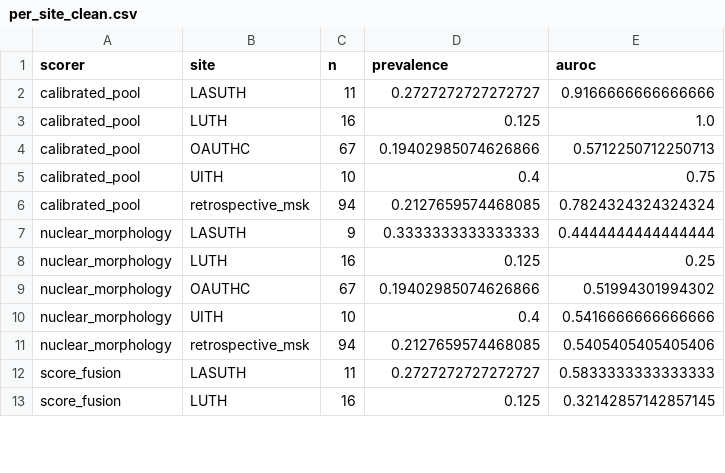
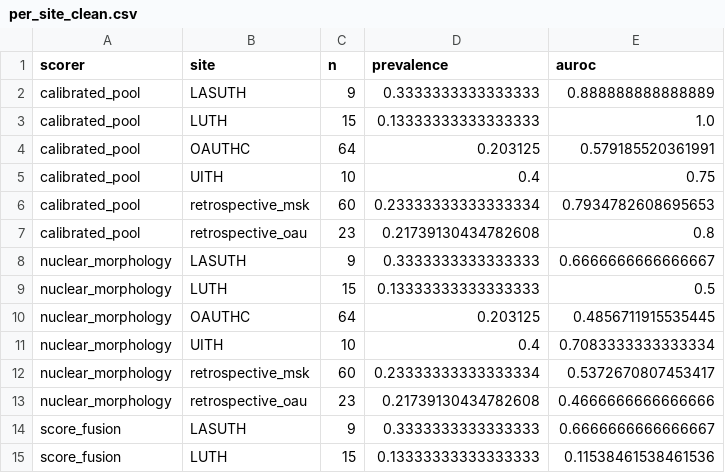
Before and after one commit to mat10d/ARGO-DeepMSI, a CSV file: results/comparison/per_site_clean.csv, drawn as a sheet; only a part is shown; the diff covers the shown part only.

```diff
--- a/results/comparison/per_site_clean.csv
+++ b/results/comparison/per_site_clean.csv
@@ -1,13 +1,15 @@
 scorer,site,n,prevalence,auroc
-calibrated_pool,LASUTH,11,0.2727272727272727,0.9166666666666666
-calibrated_pool,LUTH,16,0.125,1.0
-calibrated_pool,OAUTHC,67,0.19402985074626866,0.5712250712250713
+calibrated_pool,LASUTH,9,0.3333333333333333,0.888888888888889
+calibrated_pool,LUTH,15,0.13333333333333333,1.0
+calibrated_pool,OAUTHC,64,0.203125,0.579185520361991
 calibrated_pool,UITH,10,0.4,0.75
-calibrated_pool,retrospective_msk,94,0.2127659574468085,0.7824324324324324
-nuclear_morphology,LASUTH,9,0.3333333333333333,0.4444444444444444
-nuclear_morphology,LUTH,16,0.125,0.25
-nuclear_morphology,OAUTHC,67,0.19402985074626866,0.51994301994302
-nuclear_morphology,UITH,10,0.4,0.5416666666666666
-nuclear_morphology,retrospective_msk,94,0.2127659574468085,0.5405405405405406
-score_fusion,LASUTH,11,0.2727272727272727,0.5833333333333333
-score_fusion,LUTH,16,0.125,0.32142857142857145
+calibrated_pool,retrospective_msk,60,0.23333333333333334,0.7934782608695653
+calibrated_pool,retrospective_oau,23,0.21739130434782608,0.8
+nuclear_morphology,LASUTH,9,0.3333333333333333,0.6666666666666667
+nuclear_morphology,LUTH,15,0.13333333333333333,0.5
+nuclear_morphology,OAUTHC,64,0.203125,0.4856711915535445
+nuclear_morphology,UITH,10,0.4,0.7083333333333334
+nuclear_morphology,retrospective_msk,60,0.23333333333333334,0.5372670807453417
+nuclear_morphology,retrospective_oau,23,0.21739130434782608,0.4666666666666666
+score_fusion,LASUTH,9,0.3333333333333333,0.6666666666666667
+score_fusion,LUTH,15,0.13333333333333333,0.11538461538461536
```
Also changed, not shown: 4 added rows and 58 edited cells elsewhere in this file, results/comparison/leaderboard.csv, results/scorers/simple_grid/grid.csv, 7 other files.
